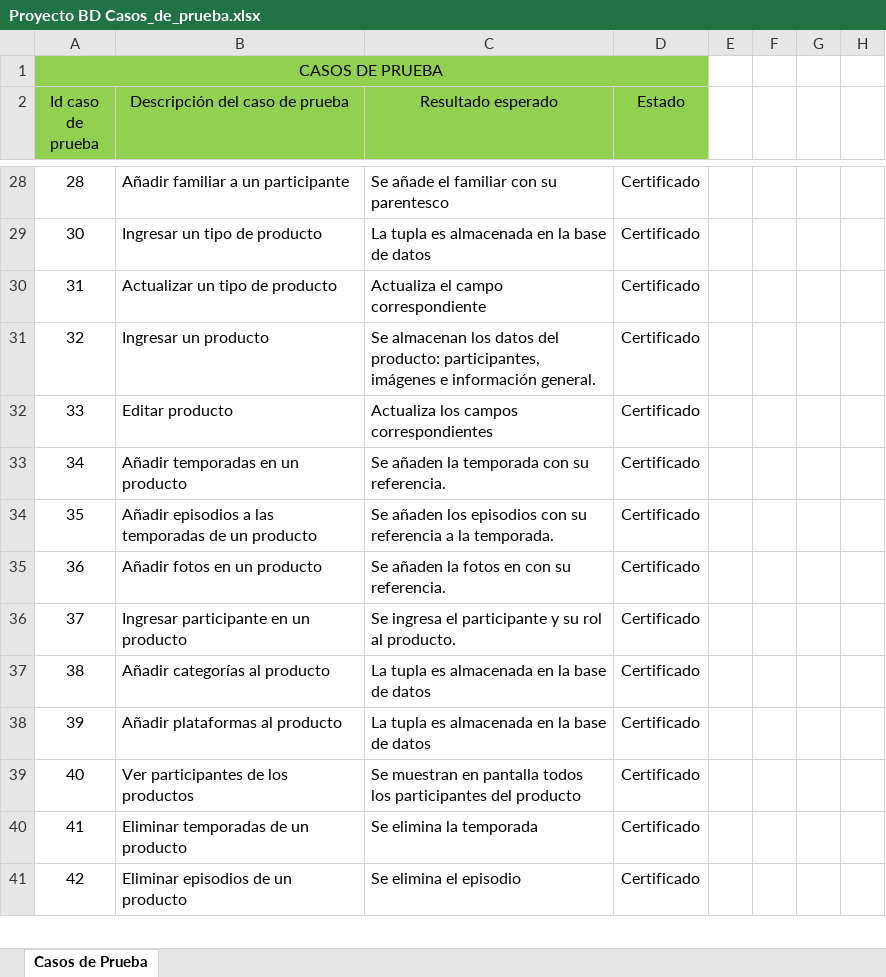
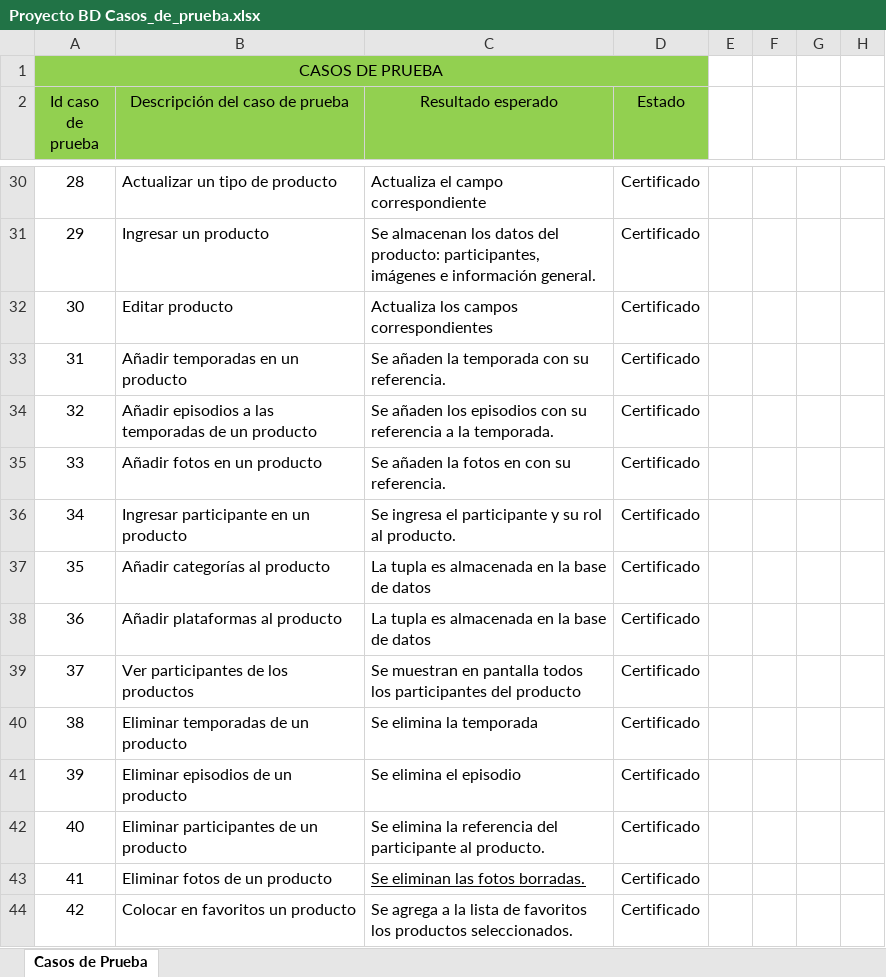
Before and after one commit to GeraldlTzy/Proyecto_IMDB, an Excel workbook: Proyecto BD Casos_de_prueba.xlsx, sheet Casos de Prueba, drawn as a sheet; only a part is shown, gaps mark what is left out; values as stored, in another font and other column widths than the file's, no borders; addresses are those after the commit; the diff covers the shown part only; the diff names each change by its address in the sheet, - before the commit and + after, or states it on an @@ line.

Commit message:
Casos Prueba update

```diff
--- a/Proyecto BD Casos_de_prueba.xlsx (sheet Casos de Prueba)
+++ b/Proyecto BD Casos_de_prueba.xlsx (sheet Casos de Prueba)
-B30 (Descripción del caso de prueba): Añadir familiar a un participante
+B30 (Descripción del caso de prueba): Actualizar un tipo de producto
-C30 (Resultado esperado): Se añade el familiar con su parentesco
+C30 (Resultado esperado): Actualiza el campo correspondiente
+row 31: 29 | Ingresar un producto | Se almacenan los datos del producto: participantes, imágenes e información general. | Certificado
-B32 (Descripción del caso de prueba): Ingresar un tipo de producto
+B32 (Descripción del caso de prueba): Editar producto
-C32 (Resultado esperado): La tupla es almacenada en la base de datos
+C32 (Resultado esperado): Actualiza los campos correspondientes
-B33 (Descripción del caso de prueba): Actualizar un tipo de producto
+B33 (Descripción del caso de prueba): Añadir temporadas en un producto
-C33 (Resultado esperado): Actualiza el campo correspondiente
+C33 (Resultado esperado): Se añaden la temporada con su referencia.
-B34 (Descripción del caso de prueba): Ingresar un producto
+B34 (Descripción del caso de prueba): Añadir episodios a las temporadas de un producto
-C34 (Resultado esperado): Se almacenan los datos del producto: participantes, imágenes e información general.
+C34 (Resultado esperado): Se añaden los episodios con su referencia a la temporada.
-B35 (Descripción del caso de prueba): Editar producto
+B35 (Descripción del caso de prueba): Añadir fotos en un producto
-C35 (Resultado esperado): Actualiza los campos correspondientes
+C35 (Resultado esperado): Se añaden la fotos en con su referencia.
-B36 (Descripción del caso de prueba): Añadir temporadas en un producto
+B36 (Descripción del caso de prueba): Ingresar participante en un producto
-C36 (Resultado esperado): Se añaden la temporada con su referencia.
+C36 (Resultado esperado): Se ingresa el participante y su rol al producto.
-B37 (Descripción del caso de prueba): Añadir episodios a las temporadas de un producto
+B37 (Descripción del caso de prueba): Añadir categorías al producto
-C37 (Resultado esperado): Se añaden los episodios con su referencia a la temporada.
+C37 (Resultado esperado): La tupla es almacenada en la base de datos
-B38 (Descripción del caso de prueba): Añadir fotos en un producto
+B38 (Descripción del caso de prueba): Añadir plataformas al producto
-C38 (Resultado esperado): Se añaden la fotos en con su referencia.
+C38 (Resultado esperado): La tupla es almacenada en la base de datos
-B39 (Descripción del caso de prueba): Ingresar participante en un producto
+B39 (Descripción del caso de prueba): Ver participantes de los productos
-C39 (Resultado esperado): Se ingresa el participante y su rol al producto.
+C39 (Resultado esperado): Se muestran en pantalla todos los participantes del producto
-B40 (Descripción del caso de prueba): Añadir categorías al producto
+B40 (Descripción del caso de prueba): Eliminar temporadas de un producto
-C40 (Resultado esperado): La tupla es almacenada en la base de datos
+C40 (Resultado esperado): Se elimina la temporada
-B41 (Descripción del caso de prueba): Añadir plataformas al producto
+B41 (Descripción del caso de prueba): Eliminar episodios de un producto
-C41 (Resultado esperado): La tupla es almacenada en la base de datos
+C41 (Resultado esperado): Se elimina el episodio
-B42 (Descripción del caso de prueba): Ver participantes de los productos
+B42 (Descripción del caso de prueba): Eliminar participantes de un producto
-C42 (Resultado esperado): Se muestran en pantalla todos los participantes del producto
+C42 (Resultado esperado): Se elimina la referencia del participante al producto.
-B43 (Descripción del caso de prueba): Eliminar temporadas de un producto
+B43 (Descripción del caso de prueba): Eliminar fotos de un producto
-C43 (Resultado esperado): Se elimina la temporada
+C43 (Resultado esperado): Se eliminan las fotos borradas.
-C43 underline: off
+C43 underline: on
-B44 (Descripción del caso de prueba): Eliminar episodios de un producto
+B44 (Descripción del caso de prueba): Colocar en favoritos un producto
-C44 (Resultado esperado): Se elimina el episodio
+C44 (Resultado esperado): Se agrega a la lista de favoritos los productos seleccionados.
```
Also changed, not shown: 2 added rows, 3 removed rows, 66 edited cells and cell formats elsewhere in this sheet, formulas that keep their value.
